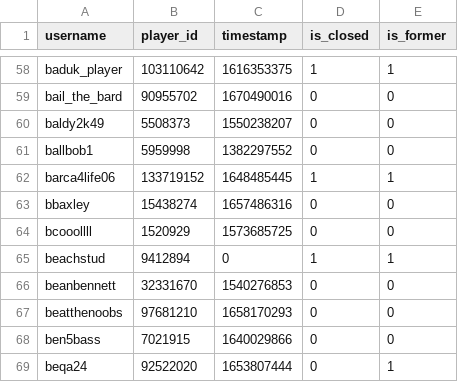
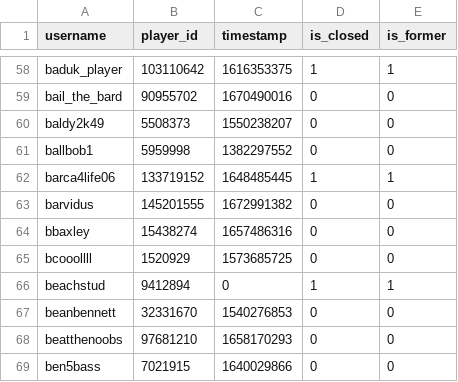
Before and after one commit to Sootopolis/tgbe-tools, a CSV file: members.csv, drawn as a sheet; only a part is shown, gaps mark what is left out; the shorter side is filled out with more unchanged rows; the diff names each change by its address in the sheet, - before the commit and + after, or states it on an @@ line.

```diff
--- a/members.csv
+++ b/members.csv
+row 63: barvidus | 145201555 | 1672991382 | 0 | 0
```
Also changed, not shown: 1 other file.
